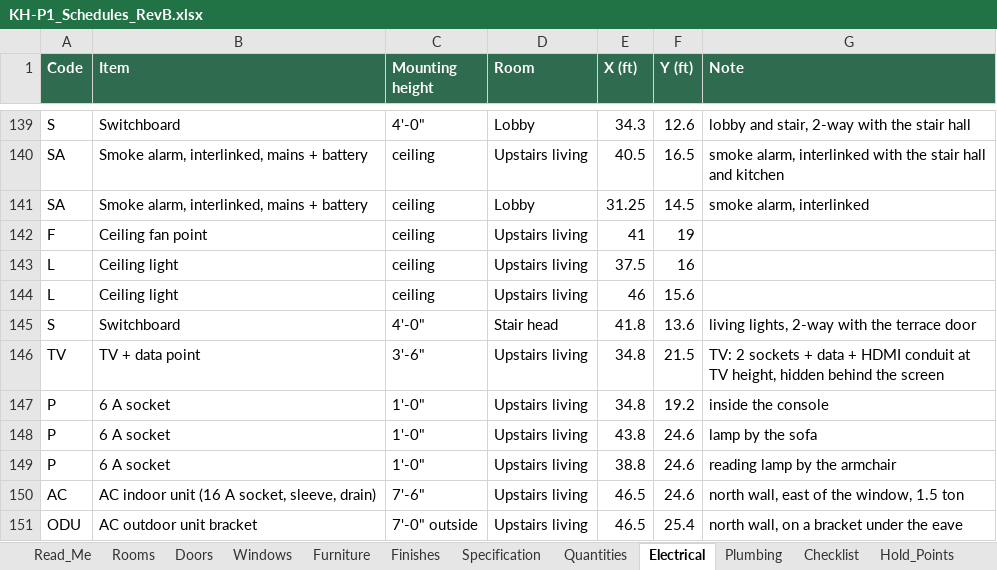
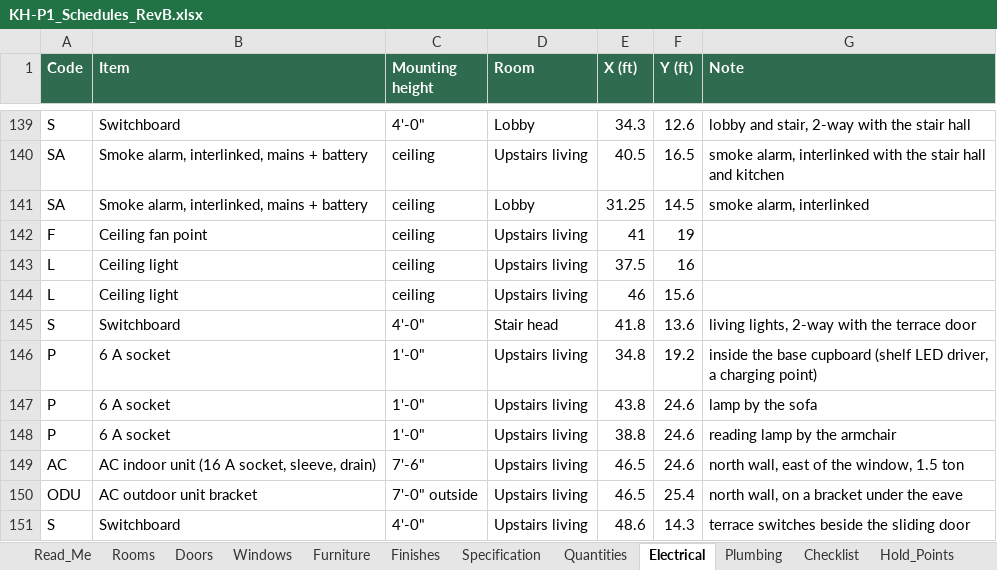
Before and after one commit to tilak-puli/House-plan, an Excel workbook: 03_Schedules/KH-P1_Schedules_RevB.xlsx, sheet Electrical, drawn as a sheet; only a part is shown, gaps mark what is left out; the shorter side is filled out with more unchanged rows; values as stored, in another font and other column widths than the file's, no borders; removed rows and columns are numbered as before the commit, all else as after; the diff names each change by its address in the sheet, - before the commit and + after, or states it on an @@ line.

```diff
--- a/03_Schedules/KH-P1_Schedules_RevB.xlsx (sheet Electrical)
+++ b/03_Schedules/KH-P1_Schedules_RevB.xlsx (sheet Electrical)
-row 146: TV | TV + data point | 3'-6" | Upstairs living | 34.8 | 21.5 | TV: 2 sockets + data + HDMI conduit at TV height, hidden behind the screen
-G146 (Note): inside the console
+G146 (Note): inside the base cupboard (shelf LED driver, a charging point)
```
Also changed, not shown: sheet Furniture, sheet Decisions, sheet Windows, 6 other files.
